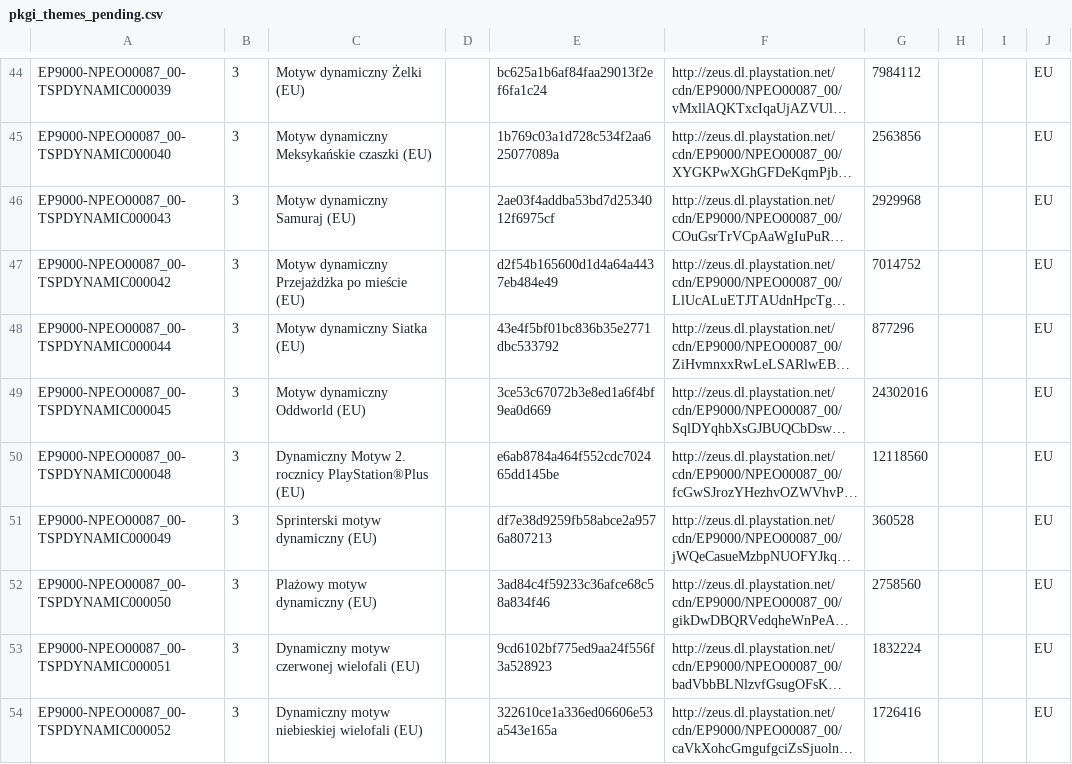
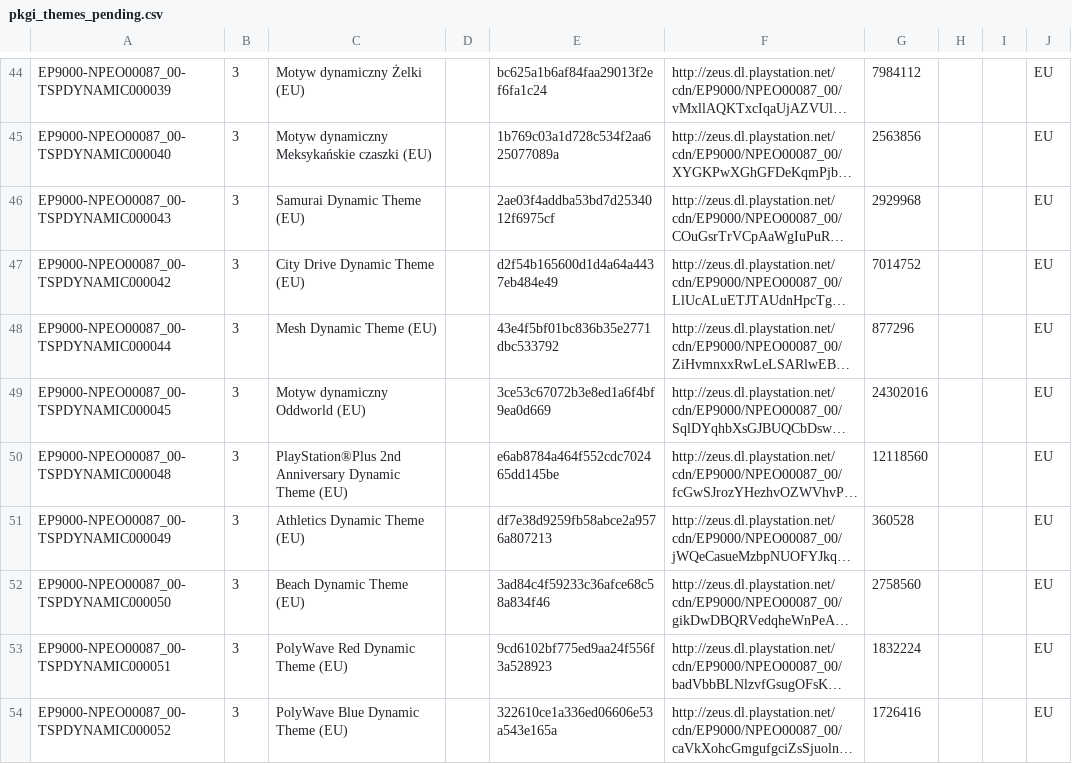
Before and after one commit to jy95/pkgi-ps3-nopaystation, a CSV file: output/pkgi_themes_pending.csv, drawn as a sheet; only a part is shown, gaps mark what is left out; long unchanged cells end in …; the diff covers the shown part only; the diff names each change by its address in the sheet, - before the commit and + after, or states it on an @@ line.

```diff
--- a/output/pkgi_themes_pending.csv
+++ b/output/pkgi_themes_pending.csv
-C46: Motyw dynamiczny Samuraj (EU)
+C46: Samurai Dynamic Theme (EU)
-C47: Motyw dynamiczny Przejażdżka po mieście (EU)
+C47: City Drive Dynamic Theme (EU)
-C48: Motyw dynamiczny Siatka (EU)
+C48: Mesh Dynamic Theme (EU)
-C50: Dynamiczny Motyw 2. rocznicy PlayStation®Plus (EU)
+C50: PlayStation®Plus 2nd Anniversary Dynamic Theme (EU)
-C51: Sprinterski motyw dynamiczny (EU)
+C51: Athletics Dynamic Theme (EU)
-C52: Plażowy motyw dynamiczny (EU)
+C52: Beach Dynamic Theme (EU)
-C53: Dynamiczny motyw czerwonej wielofali (EU)
+C53: PolyWave Red Dynamic Theme (EU)
-C54: Dynamiczny motyw niebieskiej wielofali (EU)
+C54: PolyWave Blue Dynamic Theme (EU)
```
Also changed, not shown: 7 added rows and 8 edited cells elsewhere in this file, input/pending_PS3_GAMES.tsv, input/pending_PS3_THEMES.tsv, 6 other files.
